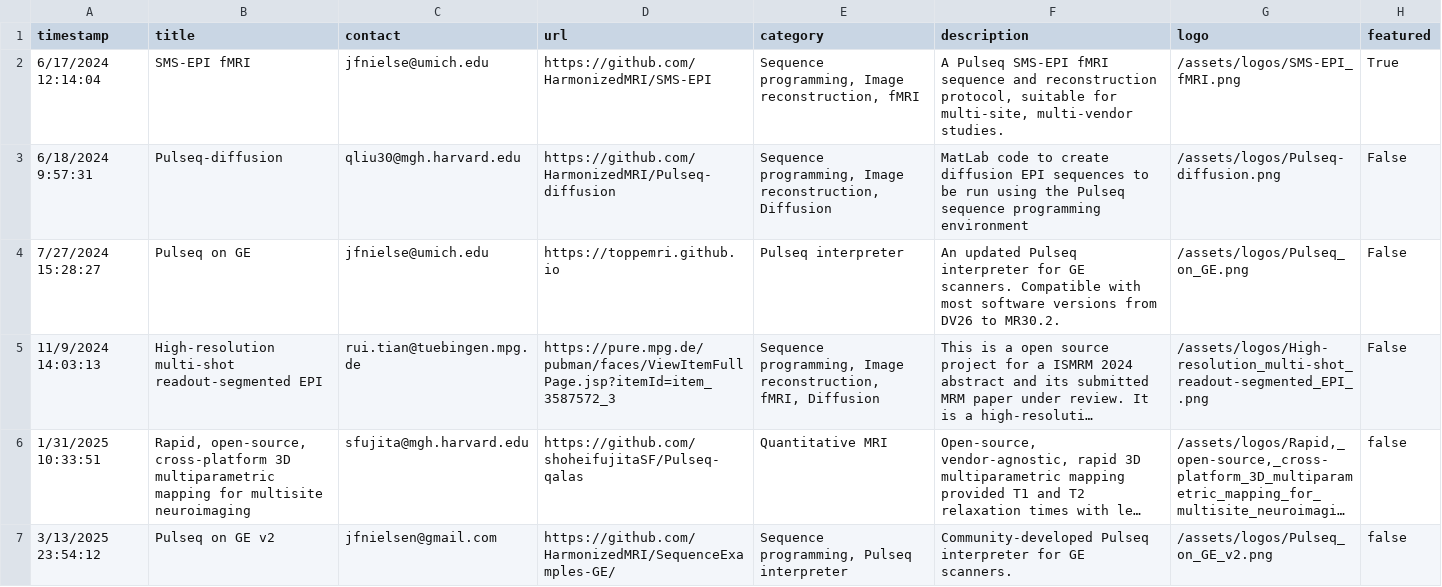
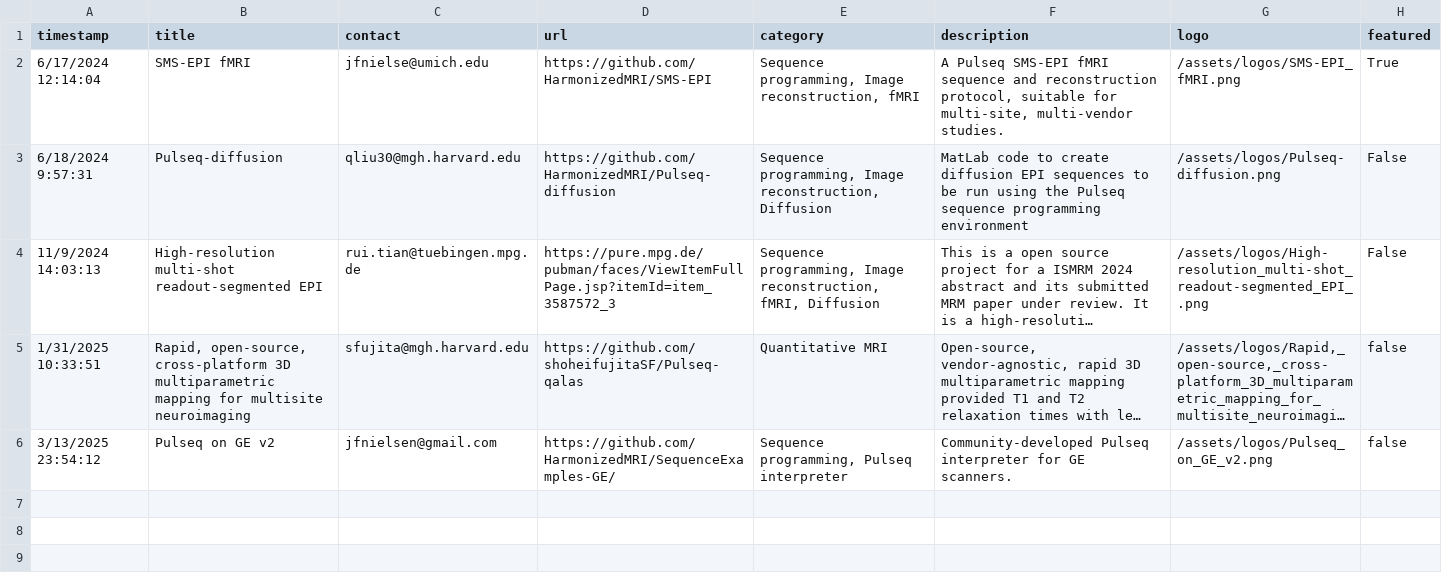
Before and after one commit to HarmonizedMRI/HarmonizedMRI.github.io, a CSV file: _data/projects.csv, drawn as a sheet; long unchanged cells end in …; the diff names each change by its address in the sheet, - before the commit and + after, or states it on an @@ line.

Commit message:
On branch main 	modified:   projects.csv

```diff
--- a/_data/projects.csv
+++ b/_data/projects.csv
-row 4: 7/27/2024 15:28:27 | Pulseq on GE | jfnielse@umich.edu | https://toppemri.github.io | Pulseq interpreter | An updated Pulseq interpreter for GE scanners. Compatible with most software versions from DV26 to MR30.2. | /assets/logos/Pulseq_on_GE.png | False
```
